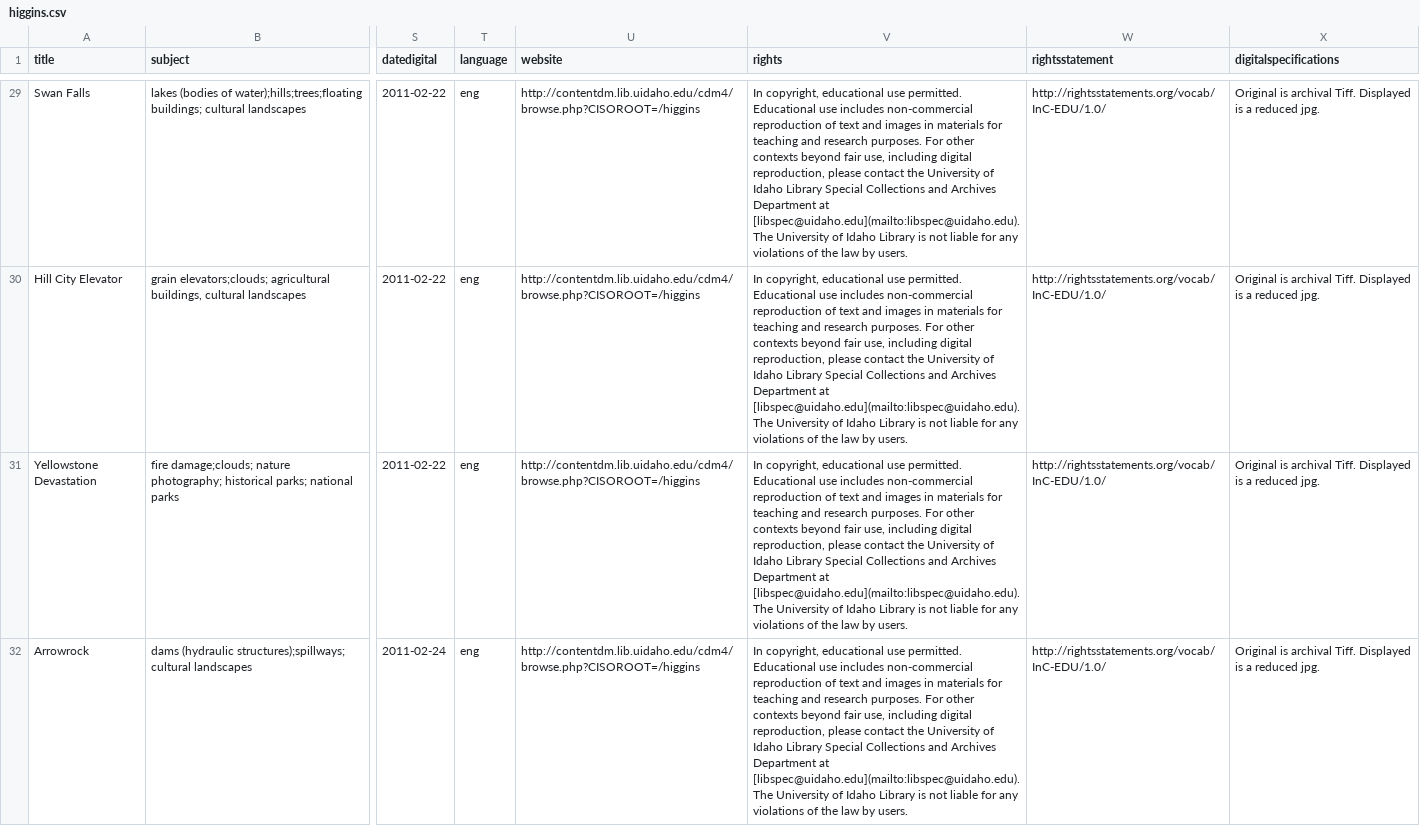
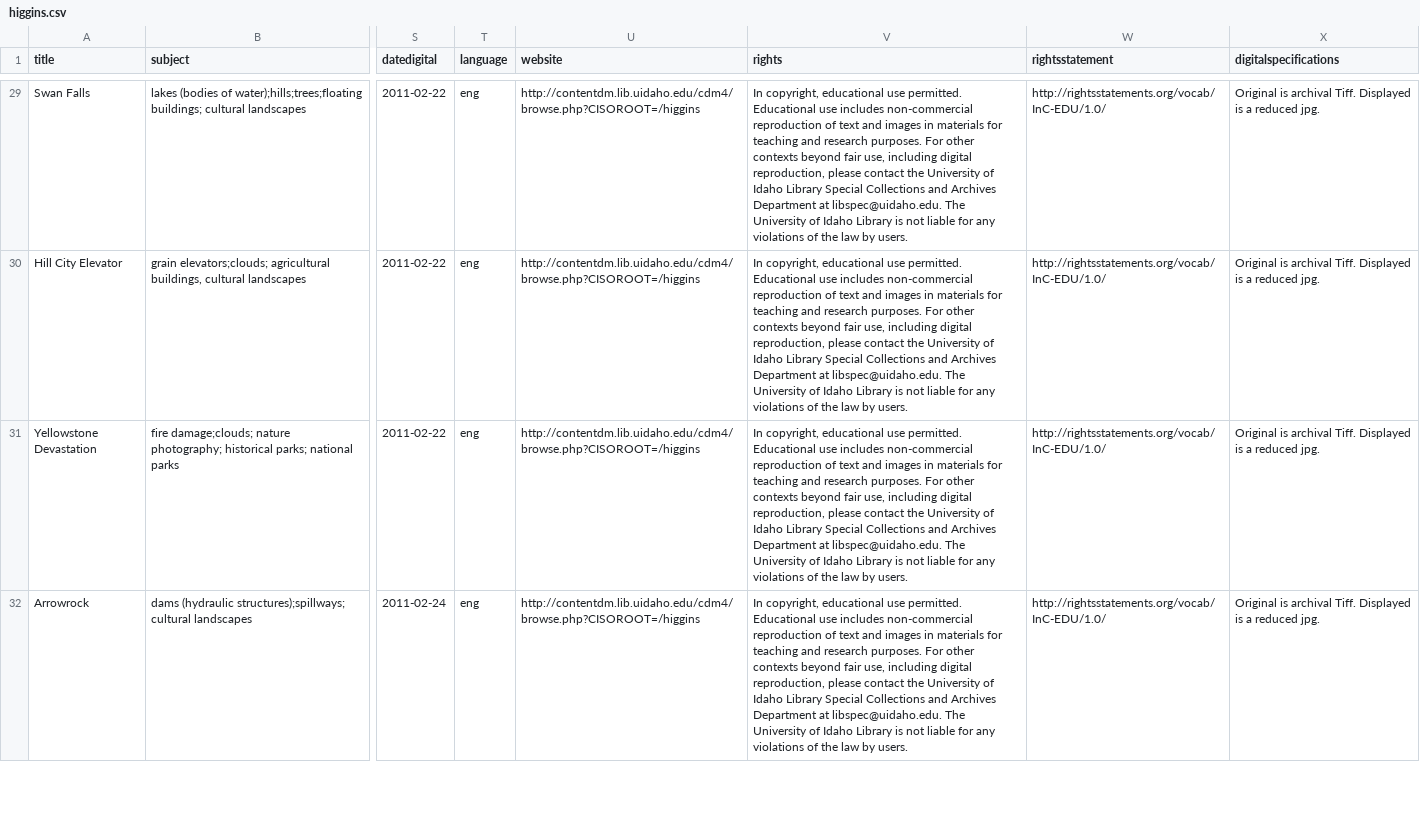
Before and after one commit to uidaholib/base-digital-collections-template, a CSV file: _data/higgins.csv, drawn as a sheet; only a part is shown, gaps mark what is left out; the diff covers the shown part only; the diff names each change by its address in the sheet, - before the commit and + after, or states it on an @@ line.

Commit message:
remove markdown from metadata

```diff
--- a/_data/higgins.csv
+++ b/_data/higgins.csv
-V29:V32 (rights): …Department at [libspec@uidaho.edu](mailto:libspec@uidaho.edu). The University…
+V29:V32 (rights): …Department at libspec@uidaho.edu. The University…
```
Also changed, not shown: 38 edited cells elsewhere in this file.
